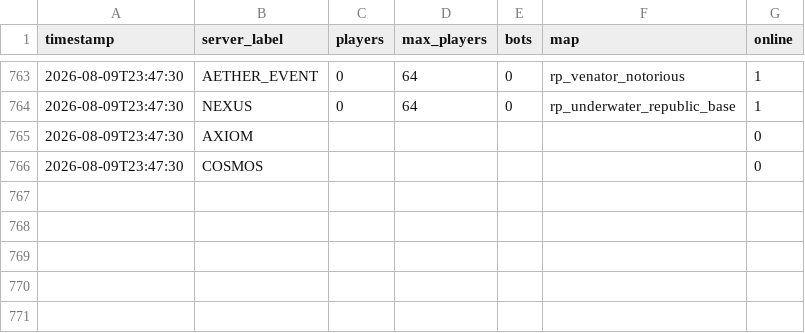
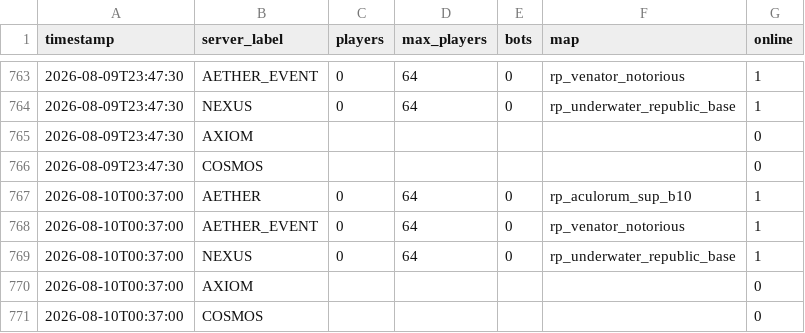
Before and after one commit to Fertouillle/gmod-monitor, a CSV file: stats.csv, drawn as a sheet; only a part is shown, gaps mark what is left out; the diff names each change by its address in the sheet, - before the commit and + after, or states it on an @@ line.

```diff
--- a/stats.csv
+++ b/stats.csv
+row 767: 2026-08-10T00:37:00 | AETHER | 0 | 64 | 0 | rp_aculorum_sup_b10 | 1
+row 768: 2026-08-10T00:37:00 | AETHER_EVENT | 0 | 64 | 0 | rp_venator_notorious | 1
+row 769: 2026-08-10T00:37:00 | NEXUS | 0 | 64 | 0 | rp_underwater_republic_base | 1
+row 770: 2026-08-10T00:37:00 | AXIOM |  |  |  |  | 0
+row 771: 2026-08-10T00:37:00 | COSMOS |  |  |  |  | 0
```
